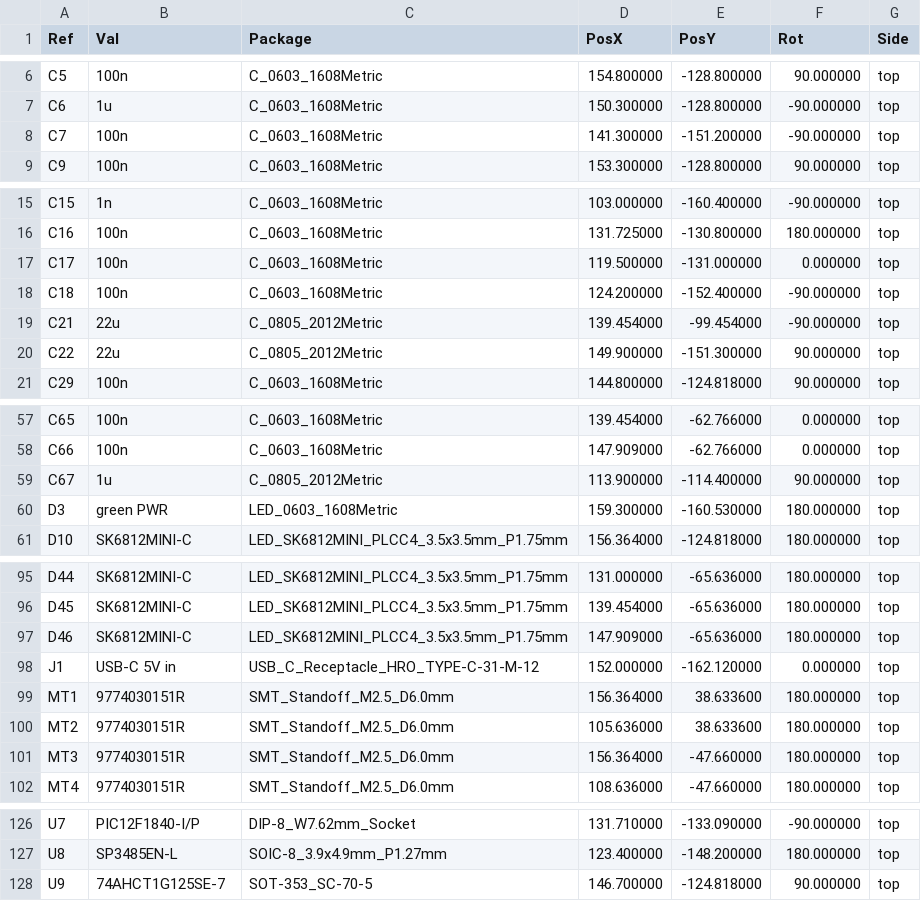
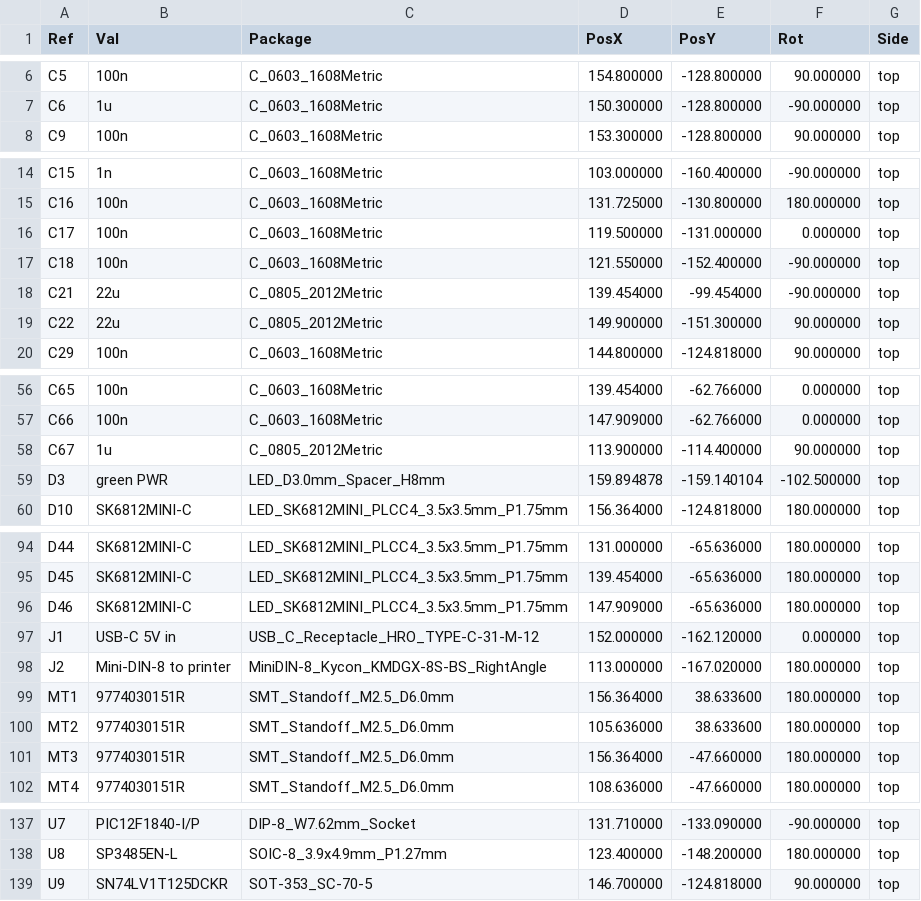
Before and after one commit to wr/airwriter, a CSV file: hardware/combined/fab/combined-pos.csv, drawn as a sheet; only a part is shown, gaps mark what is left out; the diff covers the shown part only.

```diff
--- a/hardware/combined/fab/combined-pos.csv
+++ b/hardware/combined/fab/combined-pos.csv
@@ -8 +7,0 @@ Ref,Val,Package,PosX,PosY,Rot,Side
-"C7","100n","C_0603_1608Metric",141.300000,-151.200000,-90.000000,top
@@ -18 +17 @@ Ref,Val,Package,PosX,PosY,Rot,Side
-"C18","100n","C_0603_1608Metric",124.200000,-152.400000,-90.000000,top
+C18,100n,C_0603_1608Metric,121.550000,-152.400000,-90.000000,top
@@ -60 +59 @@ Ref,Val,Package,PosX,PosY,Rot,Side
-"D3","green PWR","LED_0603_1608Metric",159.300000,-160.530000,180.000000,top
+D3,green PWR,LED_D3.0mm_Spacer_H8mm,159.894878,-159.140104,-102.500000,top
@@ -98,0 +98 @@ Ref,Val,Package,PosX,PosY,Rot,Side
+J2,Mini-DIN-8 to printer,MiniDIN-8_Kycon_KMDGX-8S-BS_RightAngle,113.000000,-167.020000,180.000000,top
@@ -128 +139 @@ Ref,Val,Package,PosX,PosY,Rot,Side
-"U9","74AHCT1G125SE-7","SOT-353_SC-70-5",146.700000,-124.818000,90.000000,top
+U9,SN74LV1T125DCKR,SOT-353_SC-70-5,146.700000,-124.818000,90.000000,top
```
Also changed, not shown: 11 added rows and 13 edited cells elsewhere in this file, hardware/combined/fab/combined-assembly-bom.csv, 35 other files.
